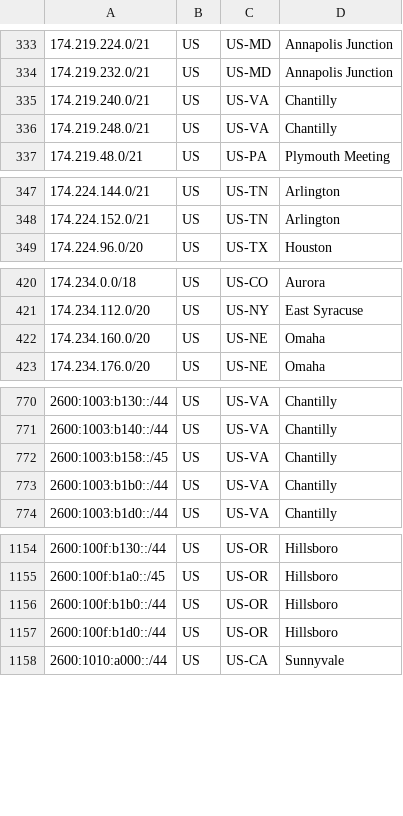
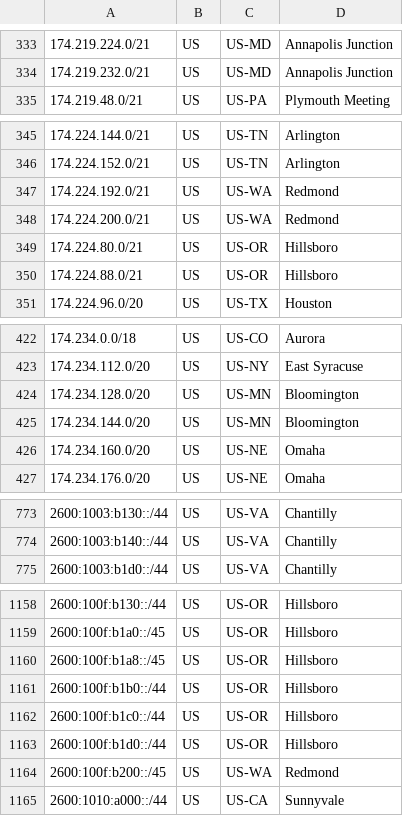
Before and after one commit to Verizon/verizon-geofeed, a CSV file: feed.csv, drawn as a sheet; only a part is shown, gaps mark what is left out; the diff covers the shown part only.

```diff
--- a/feed.csv
+++ b/feed.csv
@@ -334,4 +334,2 @@
 174.219.232.0/21,US,US-MD,Annapolis Junction,
-174.219.240.0/21,US,US-VA,Chantilly,
-174.219.248.0/21,US,US-VA,Chantilly,
 174.219.48.0/21,US,US-PA,Plymouth Meeting,
@@ -348,2 +346,6 @@
 174.224.152.0/21,US,US-TN,Arlington,
+174.224.192.0/21,US,US-WA,Redmond,
+174.224.200.0/21,US,US-WA,Redmond,
+174.224.80.0/21,US,US-OR,Hillsboro,
+174.224.88.0/21,US,US-OR,Hillsboro,
 174.224.96.0/20,US,US-TX,Houston,
@@ -421,2 +423,4 @@
 174.234.112.0/20,US,US-NY,East Syracuse,
+174.234.128.0/20,US,US-MN,Bloomington,
+174.234.144.0/20,US,US-MN,Bloomington,
 174.234.160.0/20,US,US-NE,Omaha,
@@ -771,4 +774,2 @@
 2600:1003:b140::/44,US,US-VA,Chantilly,
-2600:1003:b158::/45,US,US-VA,Chantilly,
-2600:1003:b1b0::/44,US,US-VA,Chantilly,
 2600:1003:b1d0::/44,US,US-VA,Chantilly,
@@ -1155,4 +1159,7 @@
 2600:100f:b1a0::/45,US,US-OR,Hillsboro,
+2600:100f:b1a8::/45,US,US-OR,Hillsboro,
 2600:100f:b1b0::/44,US,US-OR,Hillsboro,
+2600:100f:b1c0::/44,US,US-OR,Hillsboro,
 2600:100f:b1d0::/44,US,US-OR,Hillsboro,
+2600:100f:b200::/45,US,US-WA,Redmond,
 2600:1010:a000::/44,US,US-CA,Sunnyvale,
```
Also changed, not shown: 12 added rows and 2 removed rows elsewhere in this file, 1 other file.
